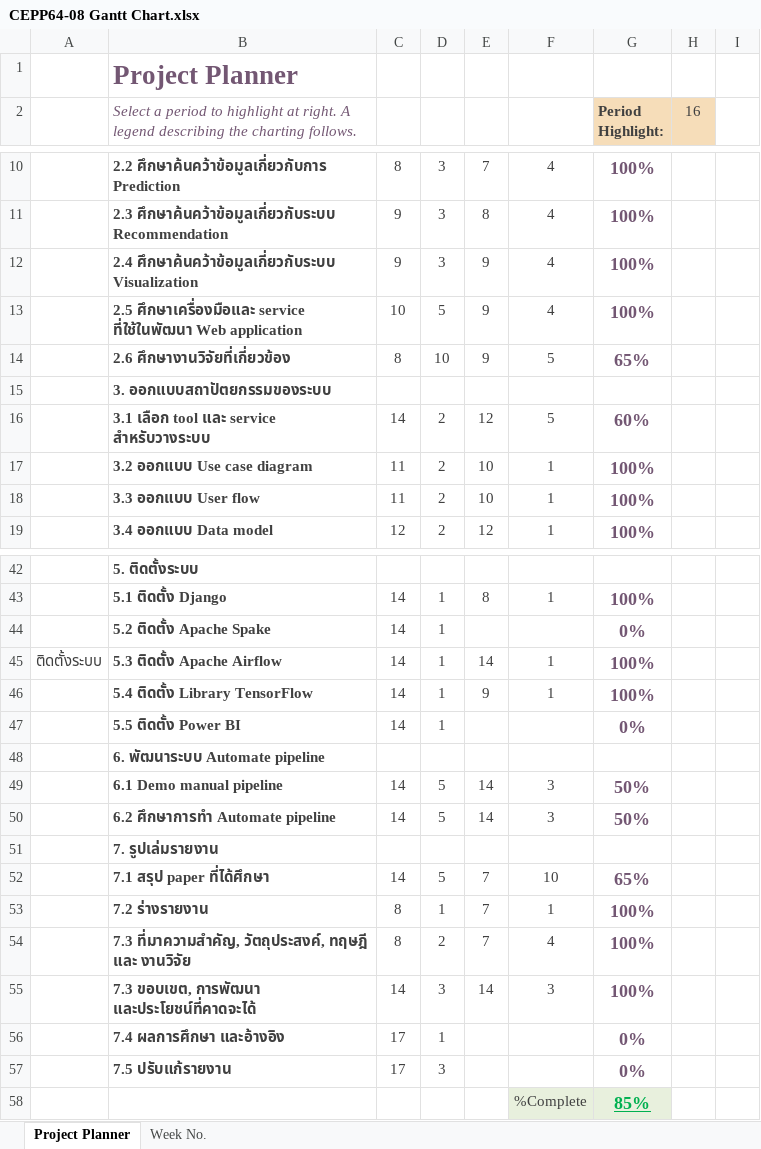
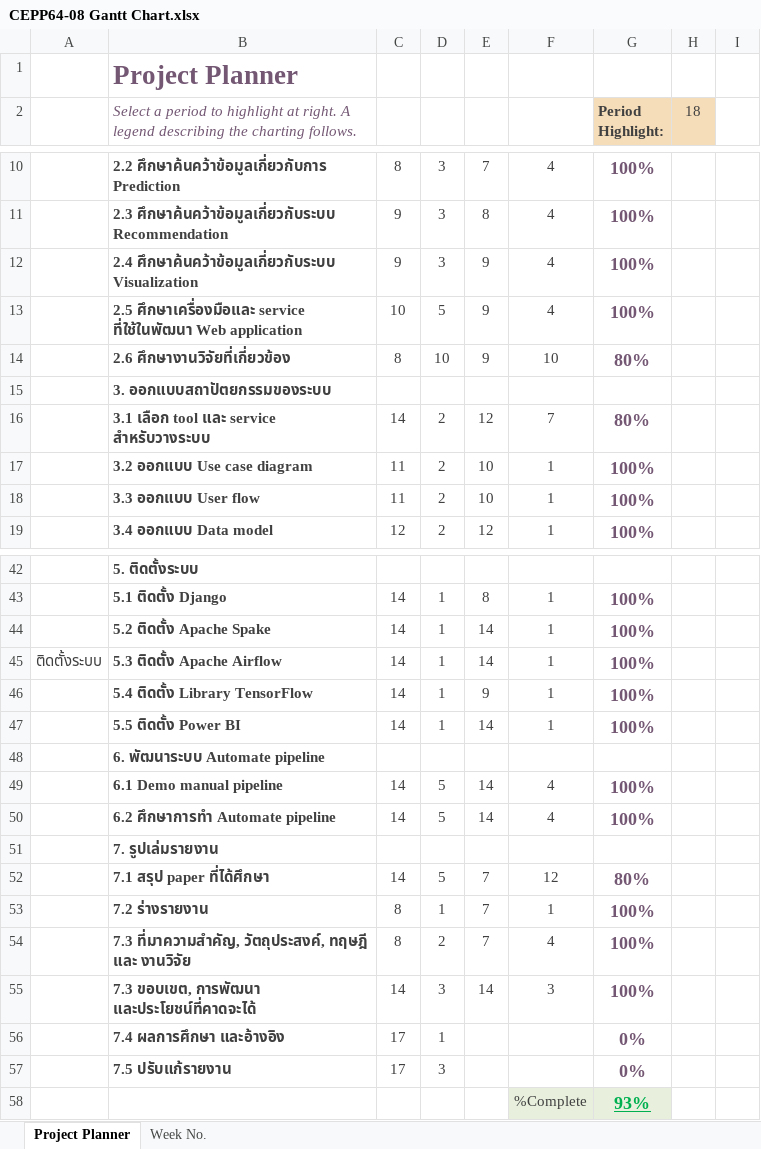
Before and after one commit to nontapanr/CEPP64-08, an Excel workbook: CEPP64‐08 Gantt Chart.xlsx, sheet Project Planner, drawn as a sheet; only a part is shown, gaps mark what is left out; values as stored, in another font and other column widths than the file's, no borders; conditional formats not drawn; the diff names each change by its address in the sheet, - before the commit and + after, or states it on an @@ line.

Commit message:
อัพ ganttchart

```diff
--- a/CEPP64‐08 Gantt Chart.xlsx (sheet Project Planner)
+++ b/CEPP64‐08 Gantt Chart.xlsx (sheet Project Planner)
-H2: 16
+H2: 18
-F14: 5
+F14: 10
-G14 (Period Highlight:): 65%
+G14 (Period Highlight:): 80%
-F16: 5
+F16: 7
-G16 (Period Highlight:): 60%
+G16 (Period Highlight:): 80%
-E44: (empty)
+E44: 14
-F44: (empty)
+F44: 1
-G44 (Period Highlight:): 0%
+G44 (Period Highlight:): 100%
-E47: (empty)
+E47: 14
-F47: (empty)
+F47: 1
-G47 (Period Highlight:): 0%
+G47 (Period Highlight:): 100%
-F49:F50: 3
+F49:F50: 4
-G49:G50 (Period Highlight:): 50%
+G49:G50 (Period Highlight:): 100%
-F52: 10
+F52: 12
-G52 (Period Highlight:): 65%
+G52 (Period Highlight:): 80%
-G58 (Period Highlight:): 85%
+G58 (Period Highlight:): 93%
```
